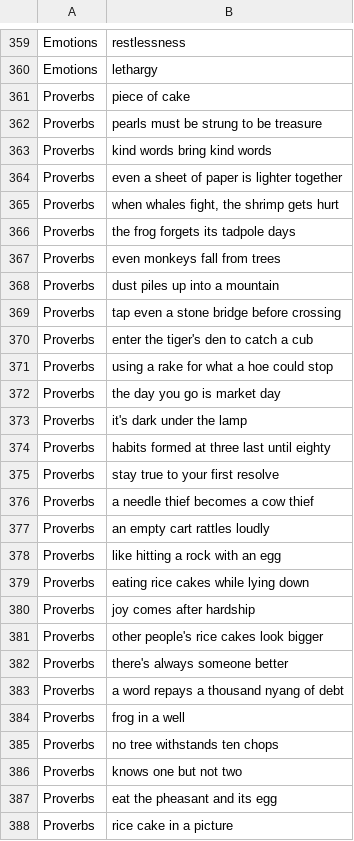
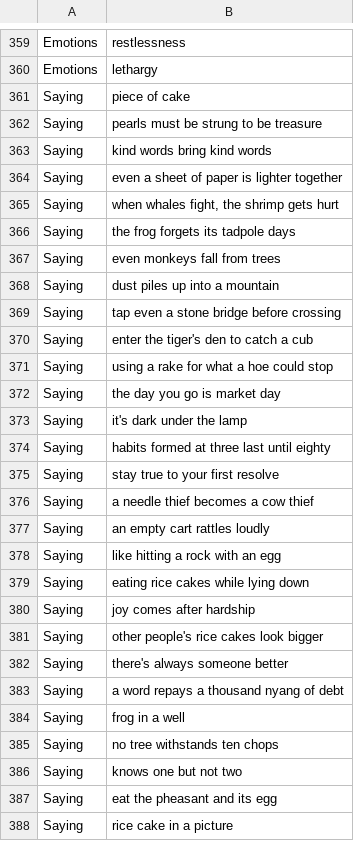
Before and after one commit to oyj1/catchmind-picker, a CSV file: data/en.csv, drawn as a sheet; only a part is shown, gaps mark what is left out; the diff covers the shown part only.

Commit message:
Rename English proverb category to saying

```diff
--- a/data/en.csv
+++ b/data/en.csv
@@ -360,29 +360,29 @@ Emotions,restlessness
 Emotions,lethargy
-Proverbs,piece of cake
-Proverbs,pearls must be strung to be treasure
-Proverbs,kind words bring kind words
-Proverbs,even a sheet of paper is lighter together
-Proverbs,"when whales fight, the shrimp gets hurt"
-Proverbs,the frog forgets its tadpole days
-Proverbs,even monkeys fall from trees
-Proverbs,dust piles up into a mountain
-Proverbs,tap even a stone bridge before crossing
-Proverbs,enter the tiger's den to catch a cub
-Proverbs,using a rake for what a hoe could stop
-Proverbs,the day you go is market day
-Proverbs,it's dark under the lamp
-Proverbs,habits formed at three last until eighty
-Proverbs,stay true to your first resolve
-Proverbs,a needle thief becomes a cow thief
-Proverbs,an empty cart rattles loudly
-Proverbs,like hitting a rock with an egg
-Proverbs,eating rice cakes while lying down
-Proverbs,joy comes after hardship
-Proverbs,other people's rice cakes look bigger
-Proverbs,there's always someone better
-Proverbs,a word repays a thousand nyang of debt
-Proverbs,frog in a well
-Proverbs,no tree withstands ten chops
-Proverbs,knows one but not two
-Proverbs,eat the pheasant and its egg
-Proverbs,rice cake in a picture
+Saying,piece of cake
+Saying,pearls must be strung to be treasure
+Saying,kind words bring kind words
+Saying,even a sheet of paper is lighter together
+Saying,"when whales fight, the shrimp gets hurt"
+Saying,the frog forgets its tadpole days
+Saying,even monkeys fall from trees
+Saying,dust piles up into a mountain
+Saying,tap even a stone bridge before crossing
+Saying,enter the tiger's den to catch a cub
+Saying,using a rake for what a hoe could stop
+Saying,the day you go is market day
+Saying,it's dark under the lamp
+Saying,habits formed at three last until eighty
+Saying,stay true to your first resolve
+Saying,a needle thief becomes a cow thief
+Saying,an empty cart rattles loudly
+Saying,like hitting a rock with an egg
+Saying,eating rice cakes while lying down
+Saying,joy comes after hardship
+Saying,other people's rice cakes look bigger
+Saying,there's always someone better
+Saying,a word repays a thousand nyang of debt
+Saying,frog in a well
+Saying,no tree withstands ten chops
+Saying,knows one but not two
+Saying,eat the pheasant and its egg
+Saying,rice cake in a picture
```
Also changed, not shown: 12 edited cells elsewhere in this file, 1 other file.
